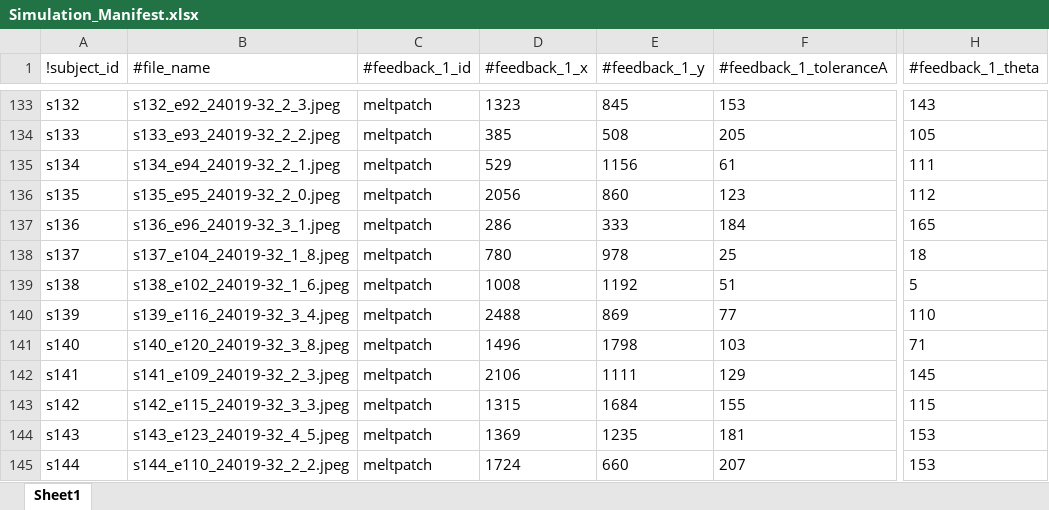
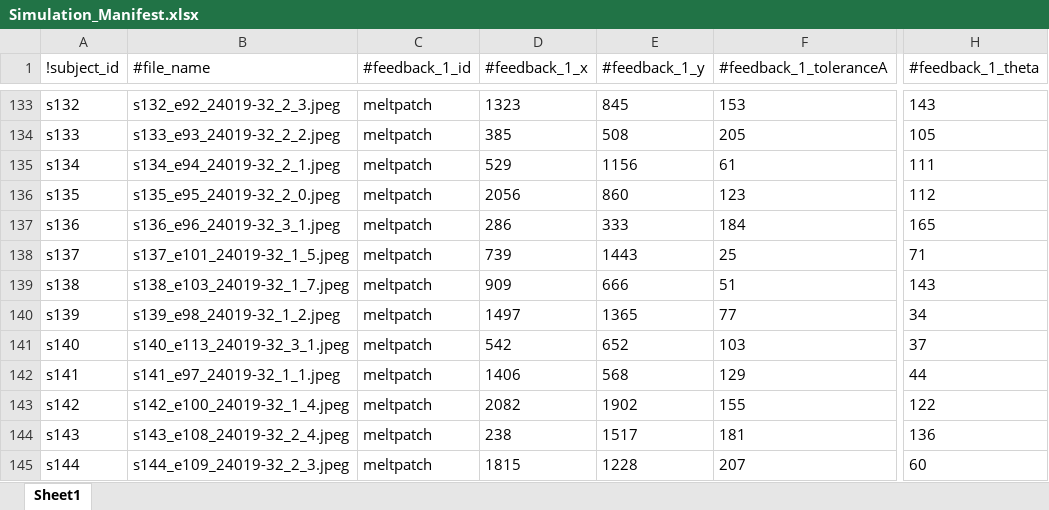
Before and after one commit to d-kessler/Macro-Citizen-Science, an Excel workbook: manifests/Simulation_Manifest.xlsx, sheet Sheet1, drawn as a sheet; only a part is shown, gaps mark what is left out; values as stored, in another font and other column widths than the file's, no borders; the diff covers the shown part only; the diff names each change by its address in the sheet, - before the commit and + after, or states it on an @@ line.

Commit message:
update manifests, date: 2021-02-13, last lines (exp, sim, neg): (154, 170, 88)

```diff
--- a/manifests/Simulation_Manifest.xlsx (sheet Sheet1)
+++ b/manifests/Simulation_Manifest.xlsx (sheet Sheet1)
-B138 (#file_name): s137_e104_24019-32_1_8.jpeg
+B138 (#file_name): s137_e101_24019-32_1_5.jpeg
-D138 (#feedback_1_x): 780
+D138 (#feedback_1_x): 739
-E138 (#feedback_1_y): 978
+E138 (#feedback_1_y): 1443
-H138 (#feedback_1_theta): 18
+H138 (#feedback_1_theta): 71
-B139 (#file_name): s138_e102_24019-32_1_6.jpeg
+B139 (#file_name): s138_e103_24019-32_1_7.jpeg
-D139 (#feedback_1_x): 1008
+D139 (#feedback_1_x): 909
-E139 (#feedback_1_y): 1192
+E139 (#feedback_1_y): 666
-H139 (#feedback_1_theta): 5
+H139 (#feedback_1_theta): 143
-B140 (#file_name): s139_e116_24019-32_3_4.jpeg
+B140 (#file_name): s139_e98_24019-32_1_2.jpeg
-D140 (#feedback_1_x): 2488
+D140 (#feedback_1_x): 1497
-E140 (#feedback_1_y): 869
+E140 (#feedback_1_y): 1365
-H140 (#feedback_1_theta): 110
+H140 (#feedback_1_theta): 34
-B141 (#file_name): s140_e120_24019-32_3_8.jpeg
+B141 (#file_name): s140_e113_24019-32_3_1.jpeg
-D141 (#feedback_1_x): 1496
+D141 (#feedback_1_x): 542
-E141 (#feedback_1_y): 1798
+E141 (#feedback_1_y): 652
-H141 (#feedback_1_theta): 71
+H141 (#feedback_1_theta): 37
-B142 (#file_name): s141_e109_24019-32_2_3.jpeg
+B142 (#file_name): s141_e97_24019-32_1_1.jpeg
-D142 (#feedback_1_x): 2106
+D142 (#feedback_1_x): 1406
-E142 (#feedback_1_y): 1111
+E142 (#feedback_1_y): 568
-H142 (#feedback_1_theta): 145
+H142 (#feedback_1_theta): 44
-B143 (#file_name): s142_e115_24019-32_3_3.jpeg
+B143 (#file_name): s142_e100_24019-32_1_4.jpeg
-D143 (#feedback_1_x): 1315
+D143 (#feedback_1_x): 2082
-E143 (#feedback_1_y): 1684
+E143 (#feedback_1_y): 1902
-H143 (#feedback_1_theta): 115
+H143 (#feedback_1_theta): 122
-B144 (#file_name): s143_e123_24019-32_4_5.jpeg
+B144 (#file_name): s143_e108_24019-32_2_4.jpeg
-D144 (#feedback_1_x): 1369
+D144 (#feedback_1_x): 238
-E144 (#feedback_1_y): 1235
+E144 (#feedback_1_y): 1517
-H144 (#feedback_1_theta): 153
+H144 (#feedback_1_theta): 136
-B145 (#file_name): s144_e110_24019-32_2_2.jpeg
+B145 (#file_name): s144_e109_24019-32_2_3.jpeg
-D145 (#feedback_1_x): 1724
+D145 (#feedback_1_x): 1815
-E145 (#feedback_1_y): 660
+E145 (#feedback_1_y): 1228
-H145 (#feedback_1_theta): 153
+H145 (#feedback_1_theta): 60
```
Also changed, not shown: 96 edited cells elsewhere in this sheet, manifests/Experiment_Manifest.xlsx, manifests/Negative_Manifest.xlsx.
